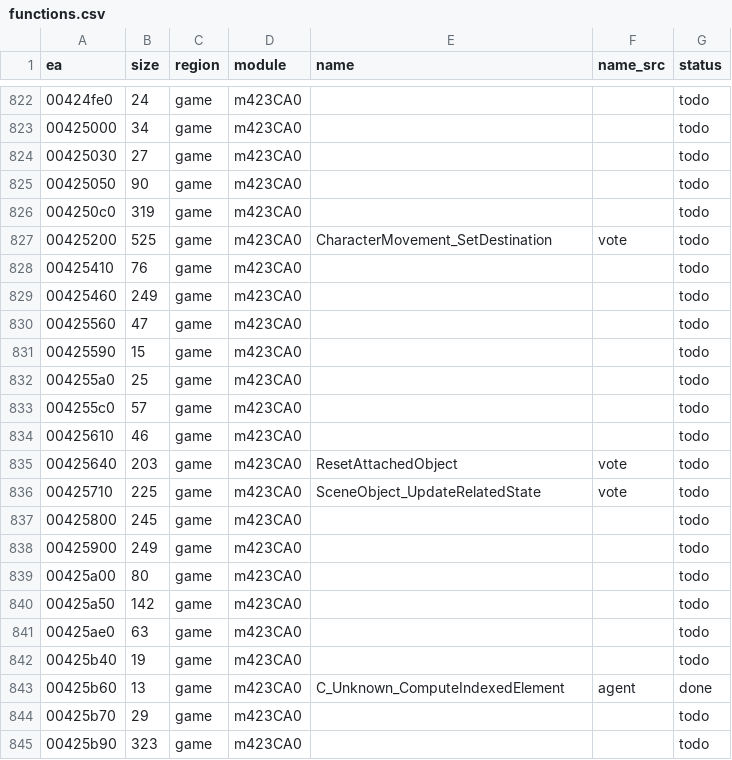
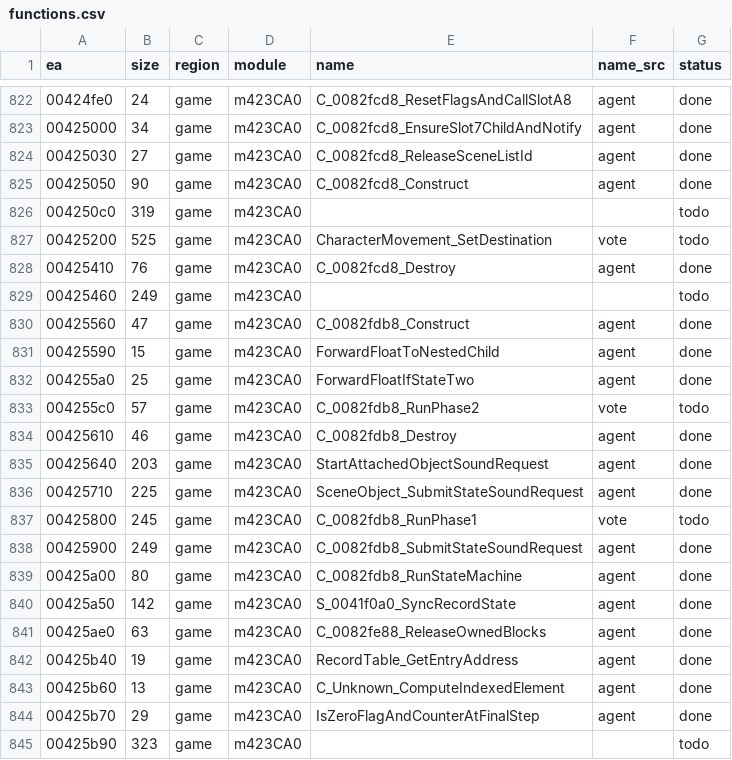
Before and after one commit to eonflux7/csf-re, a CSV file: db/functions.csv, drawn as a sheet; only a part is shown, gaps mark what is left out; the diff covers the shown part only.

```diff
--- a/db/functions.csv
+++ b/db/functions.csv
@@ -822,24 +822,24 @@ ea,size,region,module,name,name_src,status
-00424fe0,24,game,m423CA0,,,todo
-00425000,34,game,m423CA0,,,todo
-00425030,27,game,m423CA0,,,todo
-00425050,90,game,m423CA0,,,todo
+00424fe0,24,game,m423CA0,C_0082fcd8_ResetFlagsAndCallSlotA8,agent,done
+00425000,34,game,m423CA0,C_0082fcd8_EnsureSlot7ChildAndNotify,agent,done
+00425030,27,game,m423CA0,C_0082fcd8_ReleaseSceneListId,agent,done
+00425050,90,game,m423CA0,C_0082fcd8_Construct,agent,done
 004250c0,319,game,m423CA0,,,todo
 00425200,525,game,m423CA0,CharacterMovement_SetDestination,vote,todo
-00425410,76,game,m423CA0,,,todo
+00425410,76,game,m423CA0,C_0082fcd8_Destroy,agent,done
 00425460,249,game,m423CA0,,,todo
-00425560,47,game,m423CA0,,,todo
-00425590,15,game,m423CA0,,,todo
-004255a0,25,game,m423CA0,,,todo
-004255c0,57,game,m423CA0,,,todo
-00425610,46,game,m423CA0,,,todo
-00425640,203,game,m423CA0,ResetAttachedObject,vote,todo
-00425710,225,game,m423CA0,SceneObject_UpdateRelatedState,vote,todo
-00425800,245,game,m423CA0,,,todo
-00425900,249,game,m423CA0,,,todo
-00425a00,80,game,m423CA0,,,todo
-00425a50,142,game,m423CA0,,,todo
-00425ae0,63,game,m423CA0,,,todo
-00425b40,19,game,m423CA0,,,todo
+00425560,47,game,m423CA0,C_0082fdb8_Construct,agent,done
+00425590,15,game,m423CA0,ForwardFloatToNestedChild,agent,done
+004255a0,25,game,m423CA0,ForwardFloatIfStateTwo,agent,done
+004255c0,57,game,m423CA0,C_0082fdb8_RunPhase2,vote,todo
+00425610,46,game,m423CA0,C_0082fdb8_Destroy,agent,done
+00425640,203,game,m423CA0,StartAttachedObjectSoundRequest,agent,done
+00425710,225,game,m423CA0,SceneObject_SubmitStateSoundRequest,agent,done
+00425800,245,game,m423CA0,C_0082fdb8_RunPhase1,vote,todo
+00425900,249,game,m423CA0,C_0082fdb8_SubmitStateSoundRequest,agent,done
+00425a00,80,game,m423CA0,C_0082fdb8_RunStateMachine,agent,done
+00425a50,142,game,m423CA0,S_0041f0a0_SyncRecordState,agent,done
+00425ae0,63,game,m423CA0,C_0082fe88_ReleaseOwnedBlocks,agent,done
+00425b40,19,game,m423CA0,RecordTable_GetEntryAddress,agent,done
 00425b60,13,game,m423CA0,C_Unknown_ComputeIndexedElement,agent,done
-00425b70,29,game,m423CA0,,,todo
+00425b70,29,game,m423CA0,IsZeroFlagAndCounterAtFinalStep,agent,done
 00425b90,323,game,m423CA0,,,todo
```
Also changed, not shown: 102 edited cells elsewhere in this file, 58 other files.
